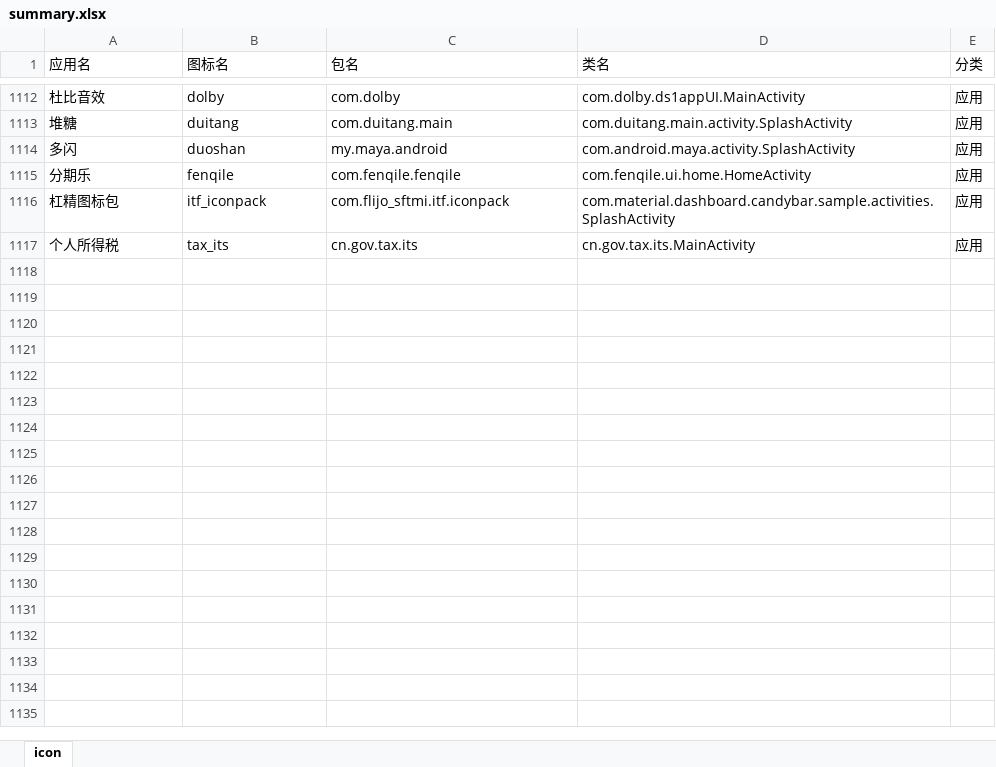
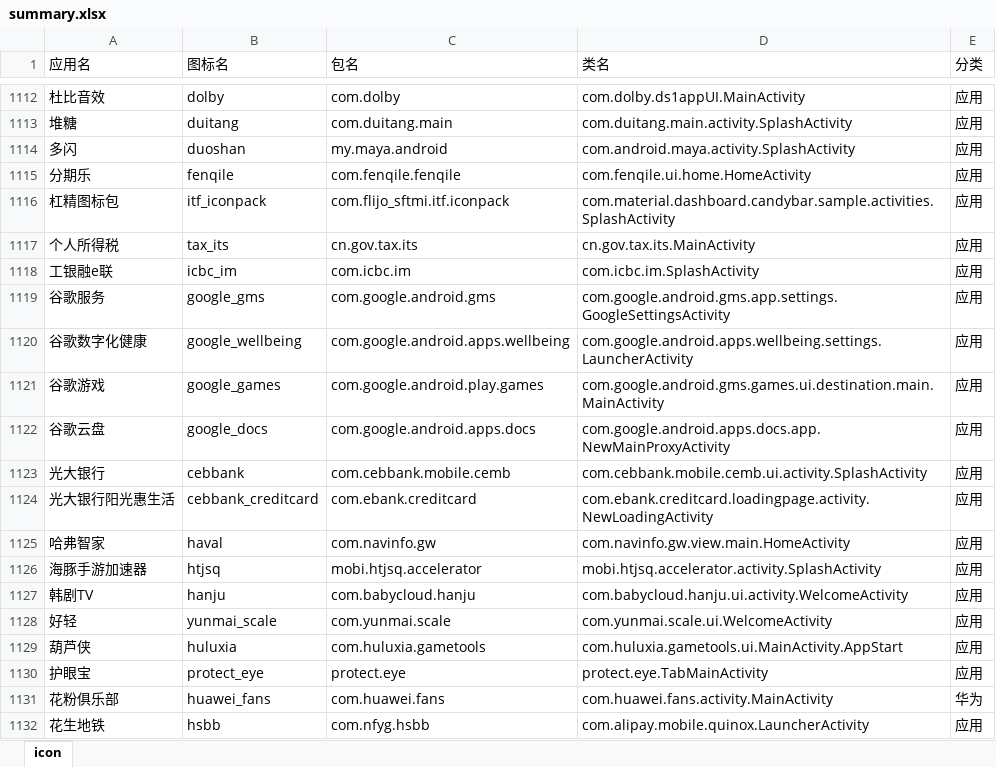
Before and after one commit to cjycsm/mistiness-iconpack, an Excel workbook: summary.xlsx, sheet icon, drawn as a sheet; only a part is shown, gaps mark what is left out; values as stored, in another font and other column widths than the file's, no borders; the diff names each change by its address in the sheet, - before the commit and + after, or states it on an @@ line.

```diff
--- a/summary.xlsx (sheet icon)
+++ b/summary.xlsx (sheet icon)
+row 1118: 工银融e联 | icbc_im | com.icbc.im | com.icbc.im.SplashActivity | 应用
+row 1119: 谷歌服务 | google_gms | com.google.android.gms | com.google.android.gms.app.settings.GoogleSettingsActivity | 应用
+row 1120: 谷歌数字化健康 | google_wellbeing | com.google.android.apps.wellbeing | com.google.android.apps.wellbeing.settings.LauncherActivity | 应用
+row 1121: 谷歌游戏 | google_games | com.google.android.play.games | com.google.android.gms.games.ui.destination.main.MainActivity | 应用
+row 1122: 谷歌云盘 | google_docs | com.google.android.apps.docs | com.google.android.apps.docs.app.NewMainProxyActivity | 应用
+row 1123: 光大银行 | cebbank | com.cebbank.mobile.cemb | com.cebbank.mobile.cemb.ui.activity.SplashActivity | 应用
+row 1124: 光大银行阳光惠生活 | cebbank_creditcard | com.ebank.creditcard | com.ebank.creditcard.loadingpage.activity.NewLoadingActivity | 应用
+row 1125: 哈弗智家 | haval | com.navinfo.gw | com.navinfo.gw.view.main.HomeActivity | 应用
+row 1126: 海豚手游加速器 | htjsq | mobi.htjsq.accelerator | mobi.htjsq.accelerator.activity.SplashActivity | 应用
+row 1127: 韩剧TV | hanju | com.babycloud.hanju | com.babycloud.hanju.ui.activity.WelcomeActivity | 应用
+row 1128: 好轻 | yunmai_scale | com.yunmai.scale | com.yunmai.scale.ui.WelcomeActivity | 应用
+row 1129: 葫芦侠 | huluxia | com.huluxia.gametools | com.huluxia.gametools.ui.MainActivity.AppStart | 应用
+row 1130: 护眼宝 | protect_eye | protect.eye | protect.eye.TabMainActivity | 应用
+row 1131: 花粉俱乐部 | huawei_fans | com.huawei.fans | com.huawei.fans.activity.MainActivity | 华为
+row 1132: 花生地铁 | hsbb | com.nfyg.hsbb | com.alipay.mobile.quinox.LauncherActivity | 应用
```
Also changed, not shown: 11 other files.
